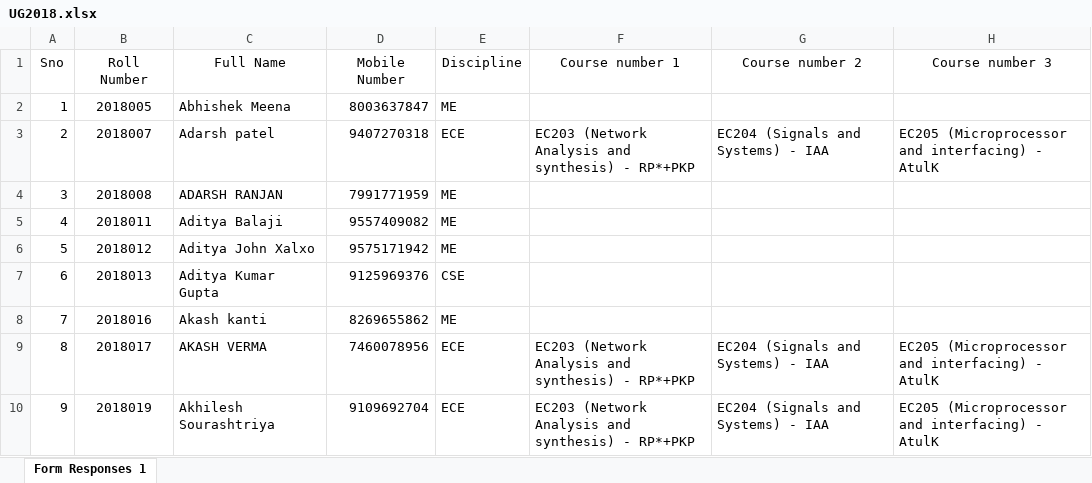
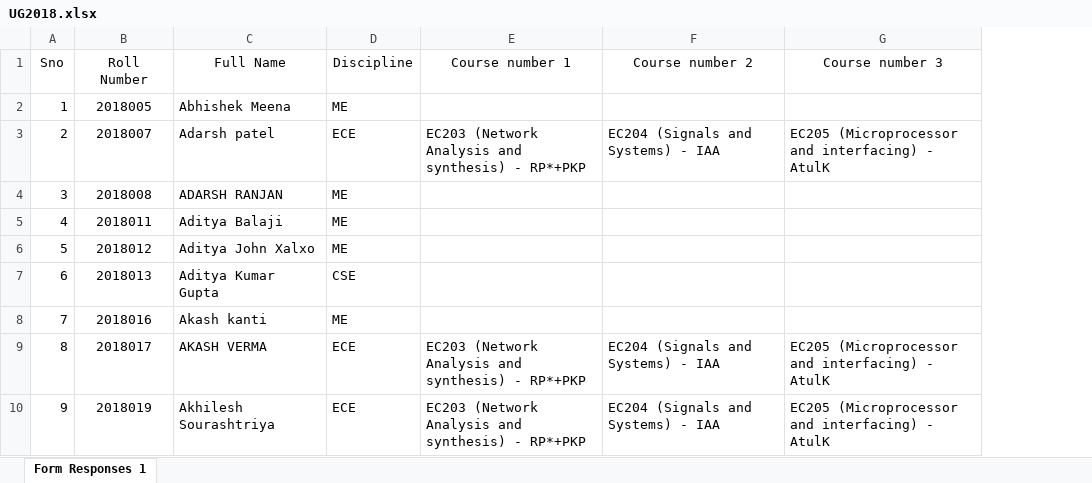
Before and after one commit to FusionIIIT/Fusion, an Excel workbook: FusionIIIT/dbinsertscripts/student_data/pre_registration/UG2018.xlsx, sheet Form Responses 1, drawn as a sheet; only a part is shown; values as stored, in another font and other column widths than the file's, no borders; charts and pictures not drawn; the diff names each change by its address in the sheet, - before the commit and + after, or states it on an @@ line.

```diff
--- a/FusionIIIT/dbinsertscripts/student_data/pre_registration/UG2018.xlsx (sheet Form Responses 1)
+++ b/FusionIIIT/dbinsertscripts/student_data/pre_registration/UG2018.xlsx (sheet Form Responses 1)
-column D, rows 1-10: Mobile Number | 8003637847 | 9407270318 | 7991771959 | 9557409082 | 9575171942 | 9125969376 | 8269655862 | 7460078956 | 9109692704
```
Also changed, not shown: charts or pictures, 3 other files.
